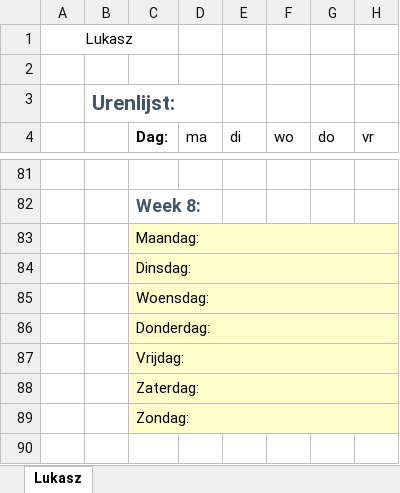
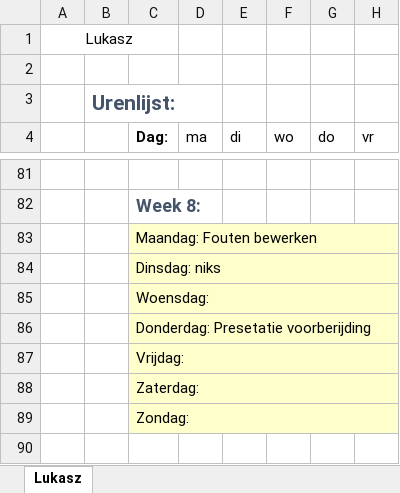
Before and after one commit to jpslimmen2/Barroc-IT-Groep-2, an Excel workbook: Documentation/Documentation_made/logboeken/urenlijst_met_logboek_lukasz.xlsx, sheet Lukasz, drawn as a sheet; only a part is shown, gaps mark what is left out; values as stored, in another font and other column widths than the file's, no borders; the diff names each change by its address in the sheet, - before the commit and + after, or states it on an @@ line.

Commit message:
Logbook Lukasz

```diff
--- a/Documentation/Documentation_made/logboeken/urenlijst_met_logboek_lukasz.xlsx (sheet Lukasz)
+++ b/Documentation/Documentation_made/logboeken/urenlijst_met_logboek_lukasz.xlsx (sheet Lukasz)
-C83 (Dag:): Maandag:
+C83 (Dag:): Maandag: Fouten bewerken
-C84 (Dag:): Dinsdag:
+C84 (Dag:): Dinsdag: niks
-C86 (Dag:): Donderdag:
+C86 (Dag:): Donderdag: Presetatie voorberijding
```
